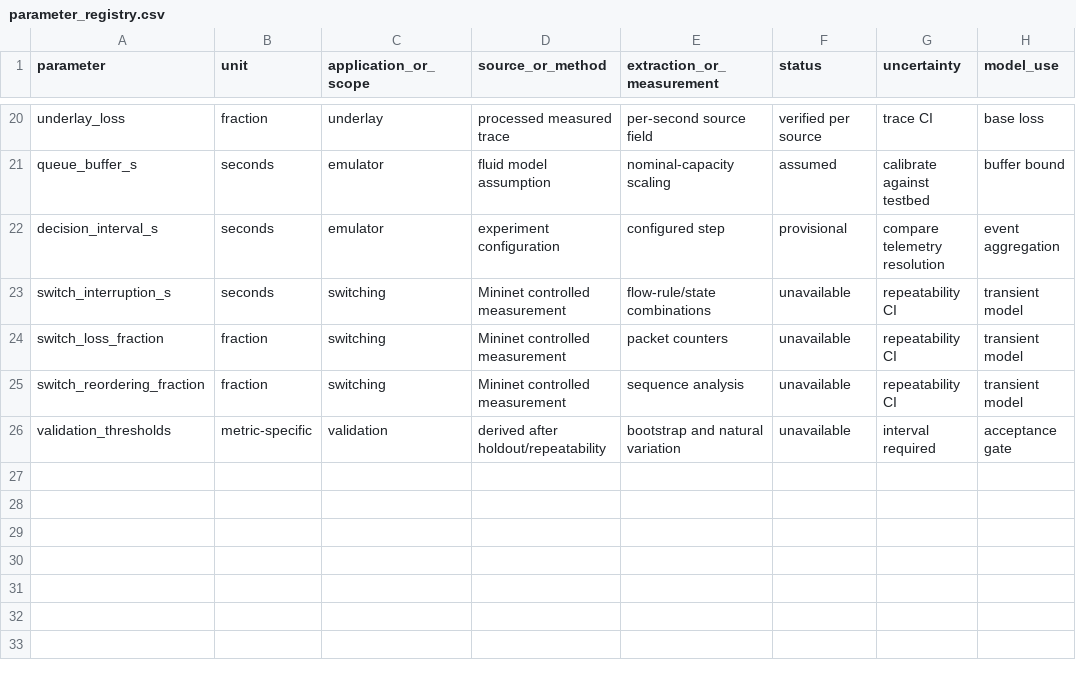
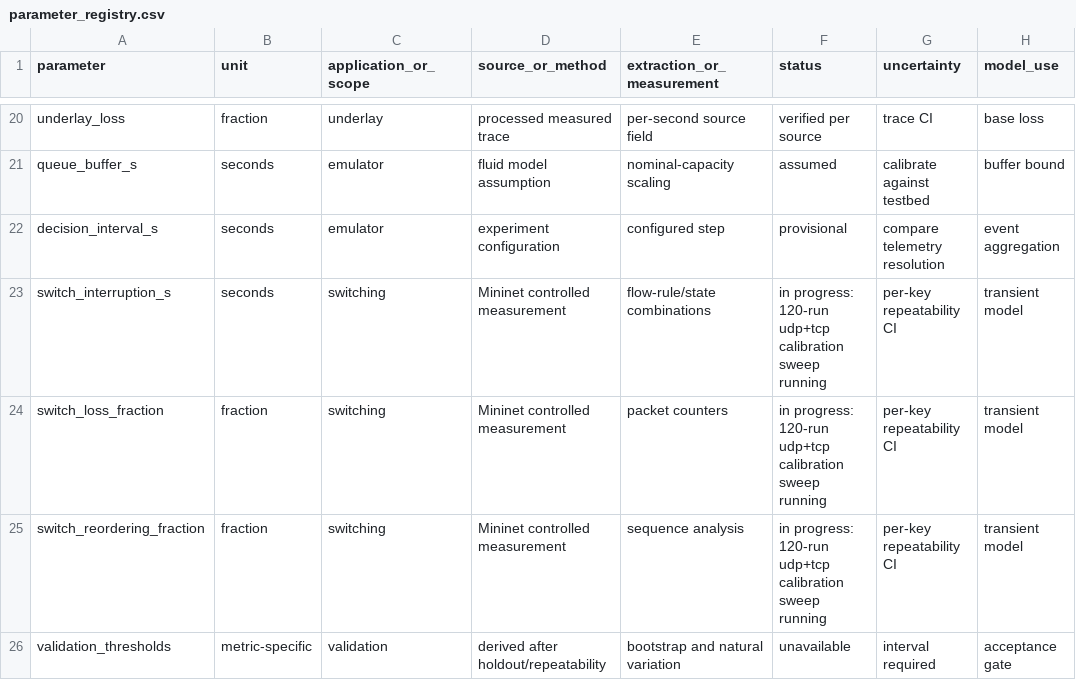
Before and after one commit to J-Suyash/sdwan-path-selection, a CSV file: docs/parameter_registry.csv, drawn as a sheet; only a part is shown, gaps mark what is left out.

Commit message:
Register: calibration sweep status and matched-delay provenance

```diff
--- a/docs/parameter_registry.csv
+++ b/docs/parameter_registry.csv
@@ -22,5 +22,5 @@ queue_buffer_s,seconds,emulator,fluid model assumption,nominal-capacity scaling,
 decision_interval_s,seconds,emulator,experiment configuration,configured step,provisional,compare telemetry resolution,event aggregation
-switch_interruption_s,seconds,switching,Mininet controlled measurement,flow-rule/state combinations,unavailable,repeatability CI,transient model
-switch_loss_fraction,fraction,switching,Mininet controlled measurement,packet counters,unavailable,repeatability CI,transient model
-switch_reordering_fraction,fraction,switching,Mininet controlled measurement,sequence analysis,unavailable,repeatability CI,transient model
+switch_interruption_s,seconds,switching,Mininet controlled measurement,flow-rule/state combinations,in progress: 120-run udp+tcp calibration sweep running, per-key repeatability CI,transient model
+switch_loss_fraction,fraction,switching,Mininet controlled measurement,packet counters,in progress: 120-run udp+tcp calibration sweep running, per-key repeatability CI,transient model
+switch_reordering_fraction,fraction,switching,Mininet controlled measurement,sequence analysis,in progress: 120-run udp+tcp calibration sweep running, per-key repeatability CI,transient model
 validation_thresholds,metric-specific,validation,derived after holdout/repeatability,bootstrap and natural variation,unavailable,interval required,acceptance gate
```
Also changed, not shown: 1 other file.
